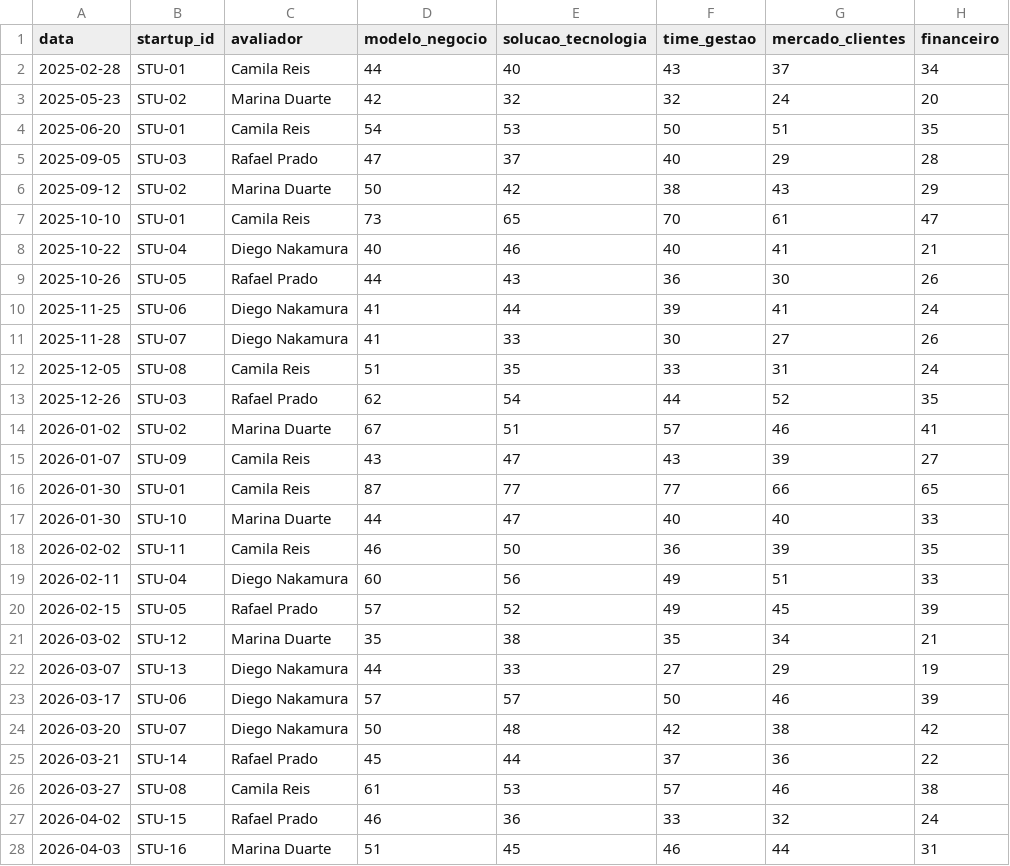
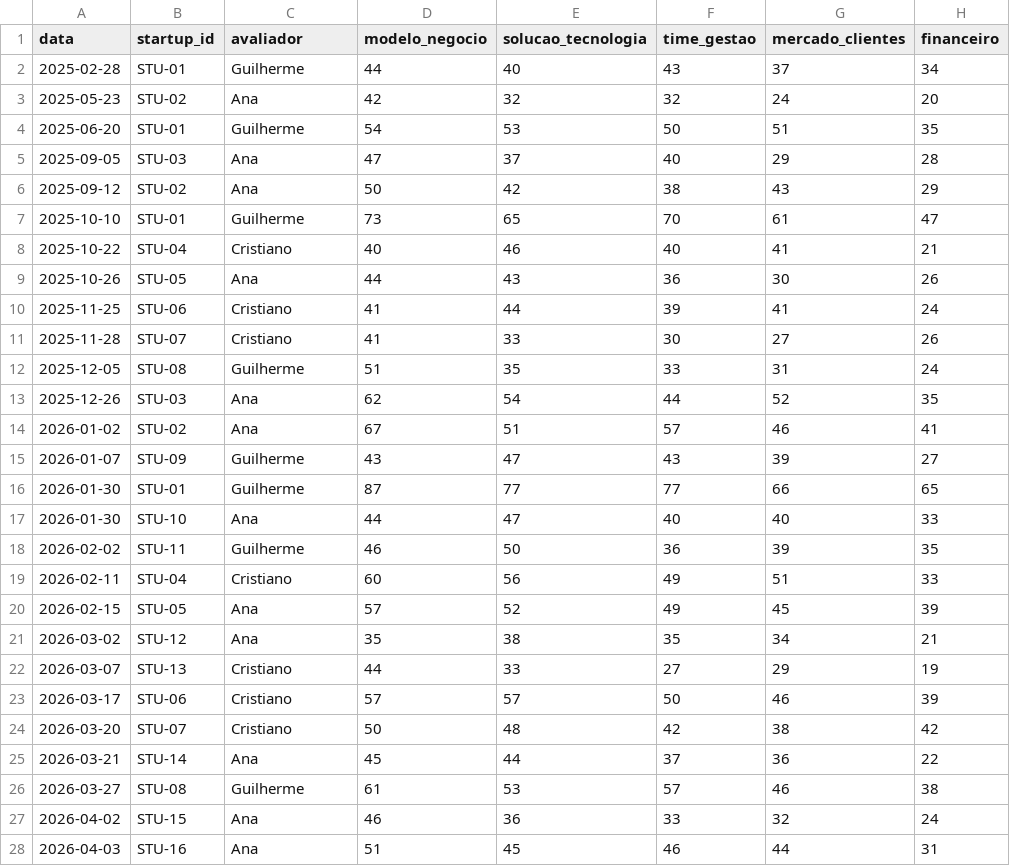
Before and after one commit to gui-brandao/mockup-indicadores, a CSV file: docs/planilha-incubadora/Diagnosticos.csv, drawn as a sheet; only a part is shown; the diff covers the shown part only; the diff names each change by its address in the sheet, - before the commit and + after, or states it on an @@ line.

```diff
--- a/docs/planilha-incubadora/Diagnosticos.csv
+++ b/docs/planilha-incubadora/Diagnosticos.csv
-C2 (avaliador): Camila Reis
+C2 (avaliador): Guilherme
-C3 (avaliador): Marina Duarte
+C3 (avaliador): Ana
-C4 (avaliador): Camila Reis
+C4 (avaliador): Guilherme
-C5 (avaliador): Rafael Prado
+C5 (avaliador): Ana
-C6 (avaliador): Marina Duarte
+C6 (avaliador): Ana
-C7 (avaliador): Camila Reis
+C7 (avaliador): Guilherme
-C8 (avaliador): Diego Nakamura
+C8 (avaliador): Cristiano
-C9 (avaliador): Rafael Prado
+C9 (avaliador): Ana
-C10:C11 (avaliador): Diego Nakamura
+C10:C11 (avaliador): Cristiano
-C12 (avaliador): Camila Reis
+C12 (avaliador): Guilherme
-C13 (avaliador): Rafael Prado
+C13 (avaliador): Ana
-C14 (avaliador): Marina Duarte
+C14 (avaliador): Ana
-C15:C16 (avaliador): Camila Reis
+C15:C16 (avaliador): Guilherme
-C17 (avaliador): Marina Duarte
+C17 (avaliador): Ana
-C18 (avaliador): Camila Reis
+C18 (avaliador): Guilherme
-C19 (avaliador): Diego Nakamura
+C19 (avaliador): Cristiano
-C20 (avaliador): Rafael Prado
+C20 (avaliador): Ana
-C21 (avaliador): Marina Duarte
+C21 (avaliador): Ana
-C22:C24 (avaliador): Diego Nakamura
+C22:C24 (avaliador): Cristiano
-C25 (avaliador): Rafael Prado
+C25 (avaliador): Ana
-C26 (avaliador): Camila Reis
+C26 (avaliador): Guilherme
-C27 (avaliador): Rafael Prado
+C27 (avaliador): Ana
-C28 (avaliador): Marina Duarte
+C28 (avaliador): Ana
```
Also changed, not shown: 45 edited cells elsewhere in this file, docs/planilha-incubadora/AulasColetivas.csv, docs/planilha-incubadora/Mentorias.csv, 5 other files.
